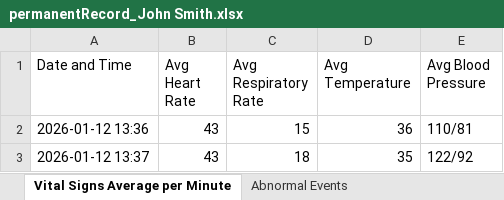
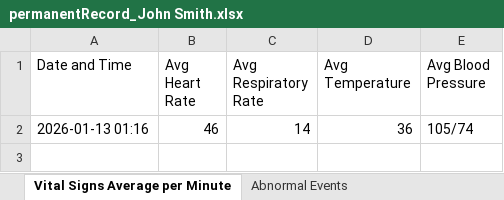
Before and after one commit to rnw23/RPM, an Excel workbook: records/permanentRecord_John Smith.xlsx, sheet Vital Signs Average per Minute, drawn as a sheet; values as stored, in another font and other column widths than the file's, no borders; removed rows and columns are numbered as before the commit, all else as after; the diff names each change by its address in the sheet, - before the commit and + after, or states it on an @@ line.

```diff
--- a/records/permanentRecord_John Smith.xlsx (sheet Vital Signs Average per Minute)
+++ b/records/permanentRecord_John Smith.xlsx (sheet Vital Signs Average per Minute)
-row 2: 2026-01-12 13:36 | 43 | 15 | 36 | 110/81
-row 3: 2026-01-12 13:37 | 43 | 18 | 35 | 122/92
+row 2: 2026-01-13 01:16 | 46 | 14 | 36 | 105/74
```
Also changed, not shown: sheet Abnormal Events, records/permanentRecord_Alice Brown.xlsx, records/permanentRecord_David Jones.xlsx, 10 other files.
